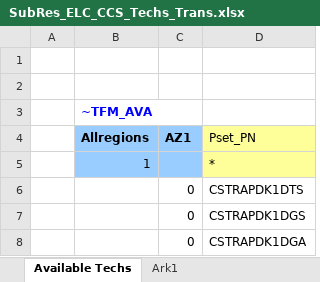
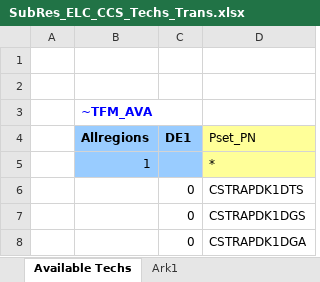
Before and after one commit to AdamVejstrup/Bachelor, an Excel workbook: TIMES-DE/SubRES_TMPL/SubRes_ELC_CCS_Techs_Trans.xlsx, sheet Available Techs, drawn as a sheet; only a part is shown; values as stored, in another font and other column widths than the file's, no borders; the diff names each change by its address in the sheet, - before the commit and + after, or states it on an @@ line.

```diff
--- a/TIMES-DE/SubRES_TMPL/SubRes_ELC_CCS_Techs_Trans.xlsx (sheet Available Techs)
+++ b/TIMES-DE/SubRES_TMPL/SubRes_ELC_CCS_Techs_Trans.xlsx (sheet Available Techs)
-C4: AZ1
+C4: DE1
```
Also changed, not shown: TIMES-DE/SuppXLS/Trades/ScenTrade__Trade_Links.xlsx, 1 other file.
